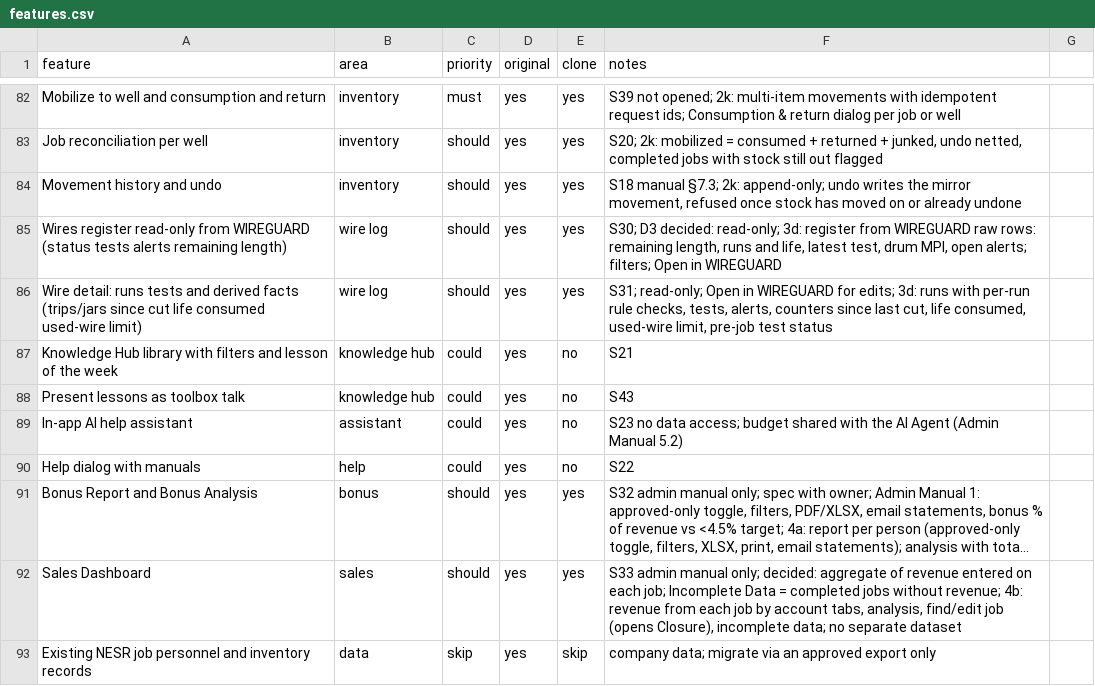
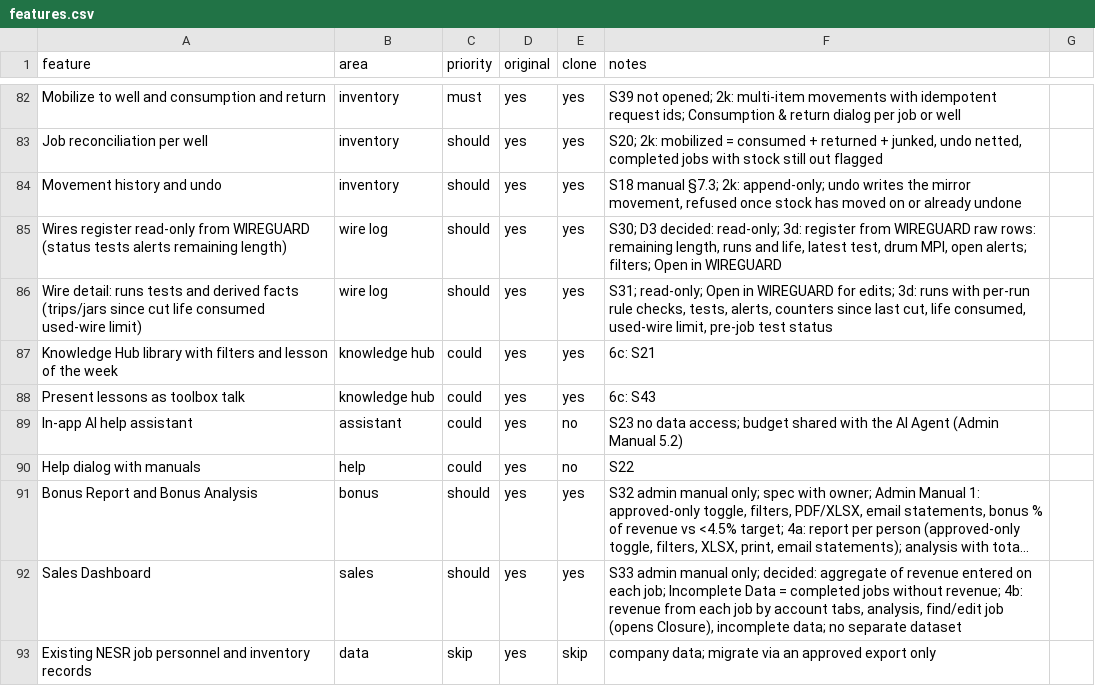
Before and after one commit to jpx406/SLKOperations, a CSV file: replica/features.csv, drawn as a sheet; only a part is shown, gaps mark what is left out; long unchanged cells end in ….

```diff
--- a/replica/features.csv
+++ b/replica/features.csv
@@ -86,4 +86,4 @@ Wires register read-only from WIREGUARD (status tests alerts remaining length),w
 Wire detail: runs tests and derived facts (trips/jars since cut life consumed used-wire limit),wire log,should,yes,yes,"S31; read-only; Open in WIREGUARD for edits; 3d: runs with per-run rule checks, tests, alerts, counters since last cut, life consumed, used-wire limit, pre-job test status"
-Knowledge Hub library with filters and lesson of the week,knowledge hub,could,yes,no,S21
-Present lessons as toolbox talk,knowledge hub,could,yes,no,S43
+Knowledge Hub library with filters and lesson of the week,knowledge hub,could,yes,yes,6c: S21
+Present lessons as toolbox talk,knowledge hub,could,yes,yes,6c: S43
 In-app AI help assistant,assistant,could,yes,no,S23 no data access; budget shared with the AI Agent (Admin Manual 5.2)
```
Also changed, not shown: 8 other files.
